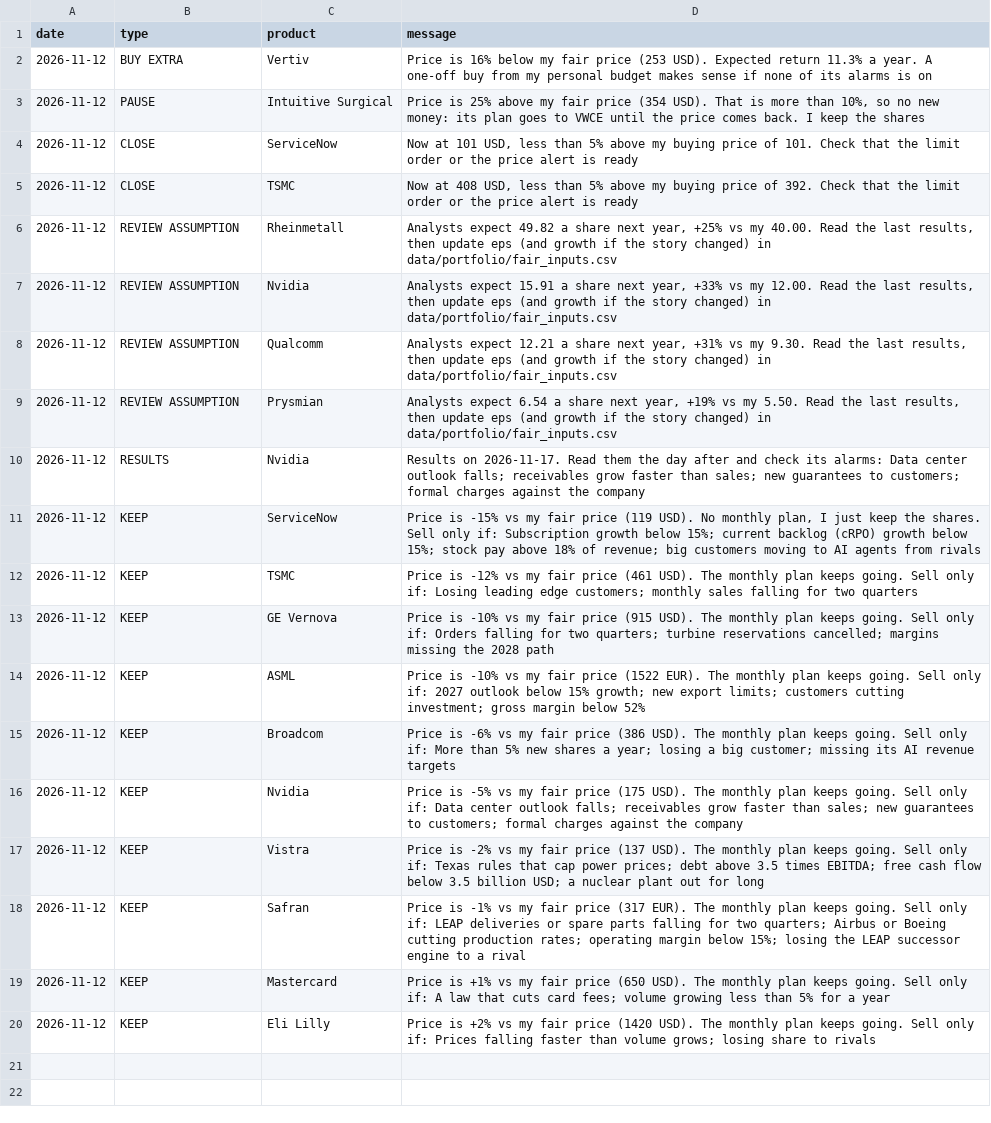
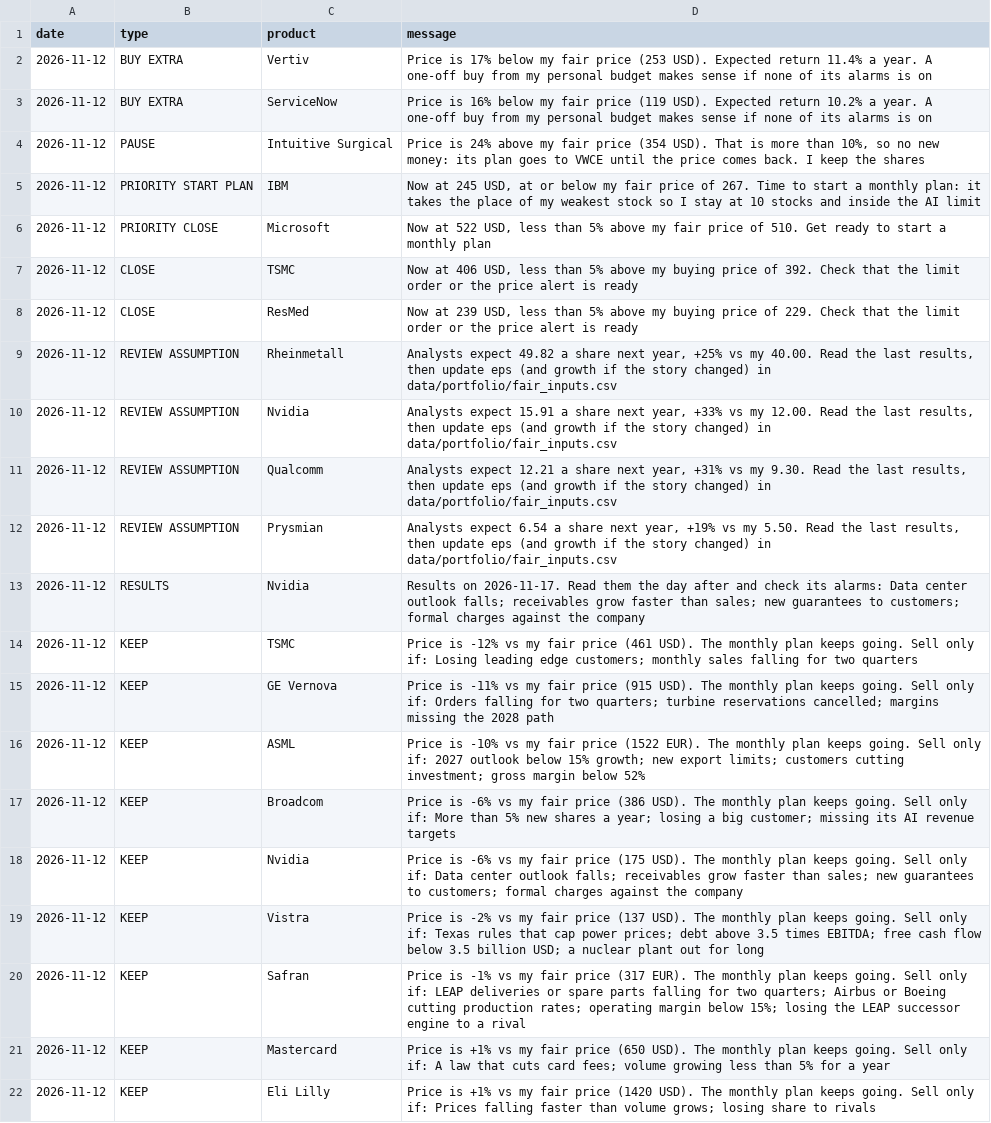
Before and after one commit to josepaulonunes/investment-lab, a CSV file: data/alerts/alerts.csv, drawn as a sheet.

```diff
--- a/data/alerts/alerts.csv
+++ b/data/alerts/alerts.csv
@@ -1,6 +1,9 @@
 date,type,product,message
-2026-11-12,BUY EXTRA,Vertiv,Price is 16% below my fair price (253 USD). Expected return 11.3% a year. A one-off buy from my personal budget makes sense if none of its alarms is on
-2026-11-12,PAUSE,Intuitive Surgical,"Price is 25% above my fair price (354 USD). That is more than 10%, so no new money: its plan goes to VWCE until the price comes back. I keep the shares"
-2026-11-12,CLOSE,ServiceNow,"Now at 101 USD, less than 5% above my buying price of 101. Check that the limit order or the price alert is ready"
-2026-11-12,CLOSE,TSMC,"Now at 408 USD, less than 5% above my buying price of 392. Check that the limit order or the price alert is ready"
+2026-11-12,BUY EXTRA,Vertiv,Price is 17% below my fair price (253 USD). Expected return 11.4% a year. A one-off buy from my personal budget makes sense if none of its alarms is on
+2026-11-12,BUY EXTRA,ServiceNow,Price is 16% below my fair price (119 USD). Expected return 10.2% a year. A one-off buy from my personal budget makes sense if none of its alarms is on
+2026-11-12,PAUSE,Intuitive Surgical,"Price is 24% above my fair price (354 USD). That is more than 10%, so no new money: its plan goes to VWCE until the price comes back. I keep the shares"
+2026-11-12,PRIORITY START PLAN,IBM,"Now at 245 USD, at or below my fair price of 267. Time to start a monthly plan: it takes the place of my weakest stock so I stay at 10 stocks and inside the AI limit"
+2026-11-12,PRIORITY CLOSE,Microsoft,"Now at 522 USD, less than 5% above my fair price of 510. Get ready to start a monthly plan"
+2026-11-12,CLOSE,TSMC,"Now at 406 USD, less than 5% above my buying price of 392. Check that the limit order or the price alert is ready"
+2026-11-12,CLOSE,ResMed,"Now at 239 USD, less than 5% above my buying price of 229. Check that the limit order or the price alert is ready"
 2026-11-12,REVIEW ASSUMPTION,Rheinmetall,"Analysts expect 49.82 a share next year, +25% vs my 40.00. Read the last results, then update eps (and growth if the story changed) in data/portfolio/fair_inputs.csv"
@@ -10,8 +13,7 @@ date,type,product,message
 2026-11-12,RESULTS,Nvidia,Results on 2026-11-17. Read them the day after and check its alarms: Data center outlook falls; receivables grow faster than sales; new guarantees to customers; formal charges against the company
-2026-11-12,KEEP,ServiceNow,"Price is -15% vs my fair price (119 USD). No monthly plan, I just keep the shares. Sell only if: Subscription growth below 15%; current backlog (cRPO) growth below 15%; stock pay above 18% of revenue; big customers moving to AI agents from rivals"
 2026-11-12,KEEP,TSMC,Price is -12% vs my fair price (461 USD). The monthly plan keeps going. Sell only if: Losing leading edge customers; monthly sales falling for two quarters
-2026-11-12,KEEP,GE Vernova,Price is -10% vs my fair price (915 USD). The monthly plan keeps going. Sell only if: Orders falling for two quarters; turbine reservations cancelled; margins missing the 2028 path
+2026-11-12,KEEP,GE Vernova,Price is -11% vs my fair price (915 USD). The monthly plan keeps going. Sell only if: Orders falling for two quarters; turbine reservations cancelled; margins missing the 2028 path
 2026-11-12,KEEP,ASML,Price is -10% vs my fair price (1522 EUR). The monthly plan keeps going. Sell only if: 2027 outlook below 15% growth; new export limits; customers cutting investment; gross margin below 52%
 2026-11-12,KEEP,Broadcom,Price is -6% vs my fair price (386 USD). The monthly plan keeps going. Sell only if: More than 5% new shares a year; losing a big customer; missing its AI revenue targets
-2026-11-12,KEEP,Nvidia,Price is -5% vs my fair price (175 USD). The monthly plan keeps going. Sell only if: Data center outlook falls; receivables grow faster than sales; new guarantees to customers; formal charges against the company
+2026-11-12,KEEP,Nvidia,Price is -6% vs my fair price (175 USD). The monthly plan keeps going. Sell only if: Data center outlook falls; receivables grow faster than sales; new guarantees to customers; formal charges against the company
 2026-11-12,KEEP,Vistra,Price is -2% vs my fair price (137 USD). The monthly plan keeps going. Sell only if: Texas rules that cap power prices; debt above 3.5 times EBITDA; free cash flow below 3.5 billion USD; a nuclear plant out for long
@@ -19,2 +21,2 @@ date,type,product,message
 2026-11-12,KEEP,Mastercard,Price is +1% vs my fair price (650 USD). The monthly plan keeps going. Sell only if: A law that cuts card fees; volume growing less than 5% for a year
-2026-11-12,KEEP,Eli Lilly,Price is +2% vs my fair price (1420 USD). The monthly plan keeps going. Sell only if: Prices falling faster than volume grows; losing share to rivals
+2026-11-12,KEEP,Eli Lilly,Price is +1% vs my fair price (1420 USD). The monthly plan keeps going. Sell only if: Prices falling faster than volume grows; losing share to rivals
```
Also changed, not shown: data/future/fair_prices.csv, data/future/future_screen.csv, 1 other file.
